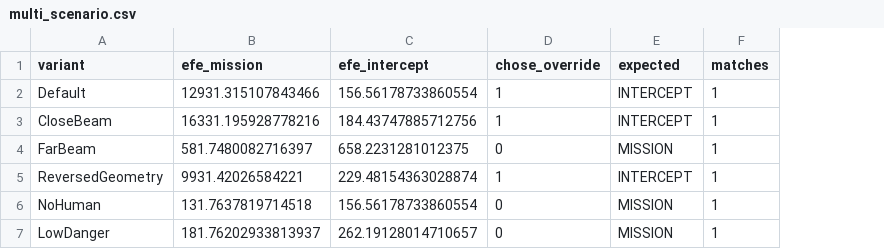
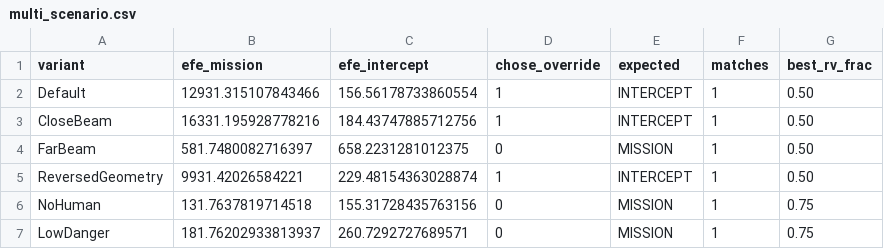
Before and after one commit to Luminous-Dynamics/symthaea, a CSV file: symthaea/papers/figures/multi_scenario.csv, drawn as a sheet; the diff names each change by its address in the sheet, - before the commit and + after, or states it on an @@ line.

```diff
--- a/symthaea/papers/figures/multi_scenario.csv
+++ b/symthaea/papers/figures/multi_scenario.csv
+column G (best_rv_frac), rows 2-7: 0.50 | 0.50 | 0.50 | 0.50 | 0.75 | 0.75
-C6 (efe_intercept): 156.56178733860554
+C6 (efe_intercept): 155.31728435763156
-C7 (efe_intercept): 262.19128014710657
+C7 (efe_intercept): 260.7292727689571
```
Also changed, not shown: symthaea/papers/figures/efe_ablation.csv, 6 other files.
